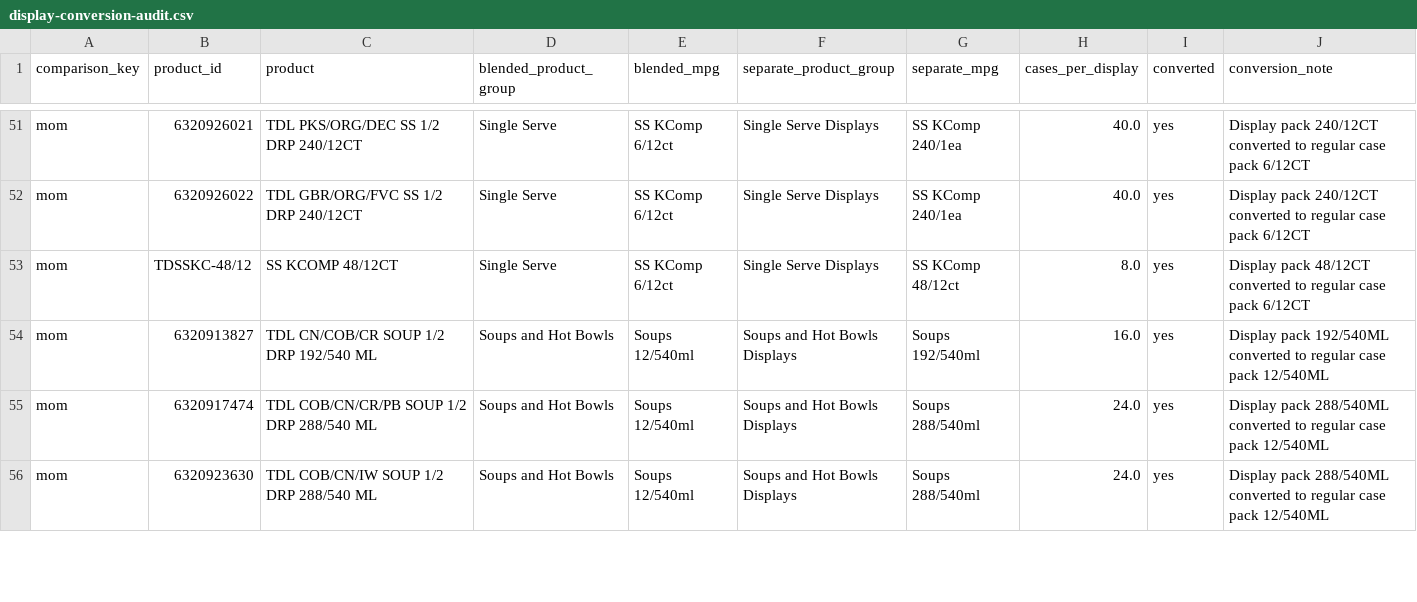
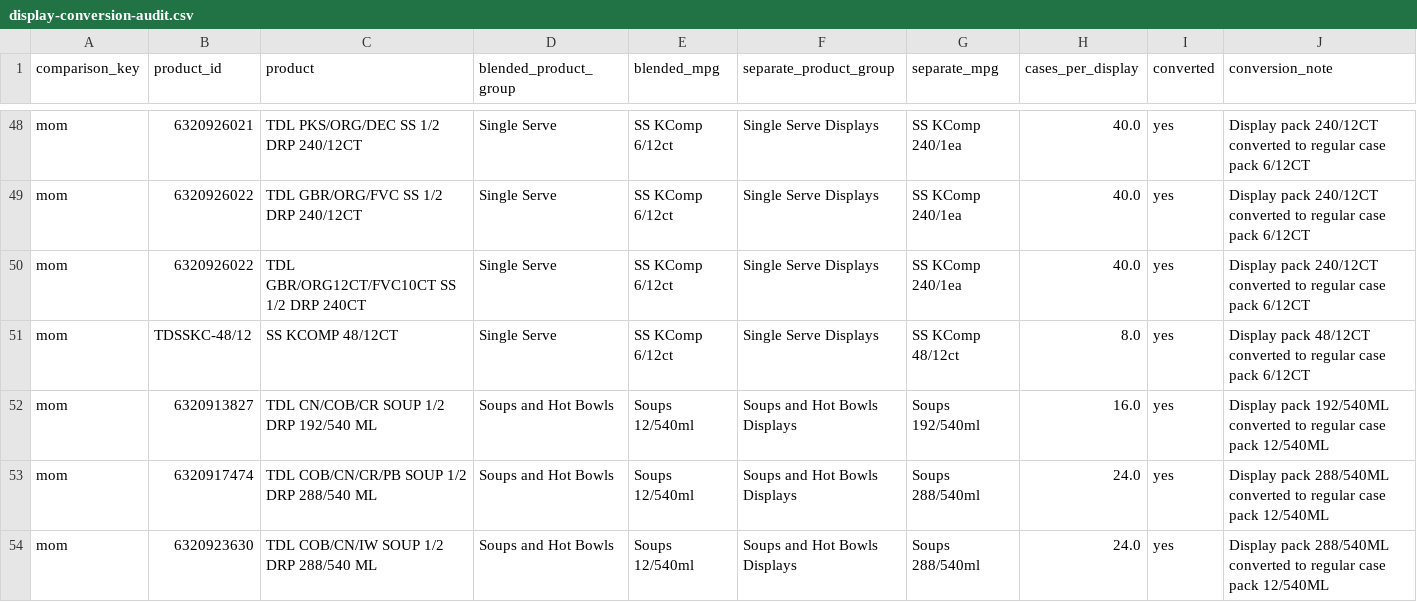
Before and after one commit to LordDonny1479/Demand-Review-Dashboard, a CSV file: data/display-conversion-audit.csv, drawn as a sheet; only a part is shown, gaps mark what is left out; the diff covers the shown part only; the diff names each change by its address in the sheet, - before the commit and + after, or states it on an @@ line.

```diff
--- a/data/display-conversion-audit.csv
+++ b/data/display-conversion-audit.csv
+row 50: mom | 6320926022 | TDL GBR/ORG12CT/FVC10CT SS 1/2 DRP 240CT | Single Serve | SS KComp 6/12ct | Single Serve Displays | SS KComp 240/1ea | 40.0 | yes | Display pack 240/12CT converted to regular case pack 6/12CT
```
Also changed, not shown: 1 added row, 5 removed rows, 1 moved row and 6 edited cells elsewhere in this file, 21 other files.
